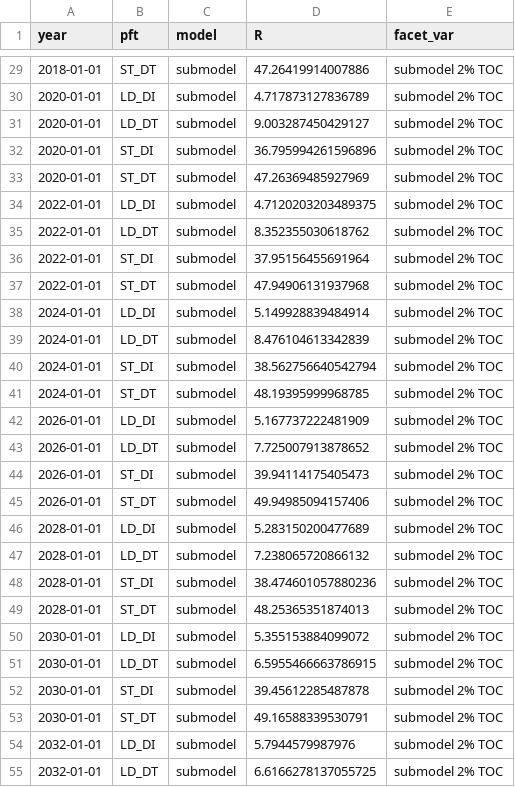
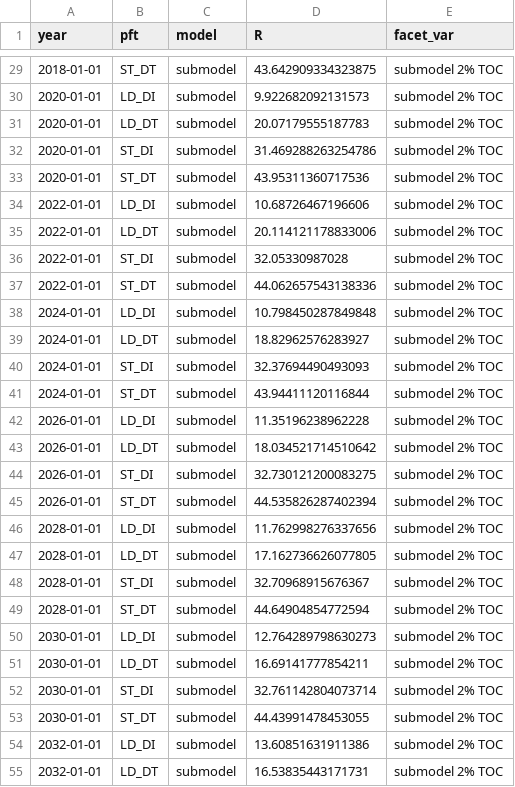
Before and after one commit to adamhb/regeneration_submodel, a CSV file: temp/WET_sim_low_light.csv, drawn as a sheet; only a part is shown, gaps mark what is left out; the diff covers the shown part only.

```diff
--- a/temp/WET_sim_low_light.csv
+++ b/temp/WET_sim_low_light.csv
@@ -29,27 +29,27 @@ year,pft,model,R,facet_var
-2018-01-01,ST_DT,submodel,47.26419914007886,submodel 2% TOC
-2020-01-01,LD_DI,submodel,4.717873127836789,submodel 2% TOC
-2020-01-01,LD_DT,submodel,9.003287450429127,submodel 2% TOC
-2020-01-01,ST_DI,submodel,36.795994261596896,submodel 2% TOC
-2020-01-01,ST_DT,submodel,47.26369485927969,submodel 2% TOC
-2022-01-01,LD_DI,submodel,4.7120203203489375,submodel 2% TOC
-2022-01-01,LD_DT,submodel,8.352355030618762,submodel 2% TOC
-2022-01-01,ST_DI,submodel,37.95156455691964,submodel 2% TOC
-2022-01-01,ST_DT,submodel,47.94906131937968,submodel 2% TOC
-2024-01-01,LD_DI,submodel,5.149928839484914,submodel 2% TOC
-2024-01-01,LD_DT,submodel,8.476104613342839,submodel 2% TOC
-2024-01-01,ST_DI,submodel,38.562756640542794,submodel 2% TOC
-2024-01-01,ST_DT,submodel,48.19395999968785,submodel 2% TOC
-2026-01-01,LD_DI,submodel,5.167737222481909,submodel 2% TOC
-2026-01-01,LD_DT,submodel,7.725007913878652,submodel 2% TOC
-2026-01-01,ST_DI,submodel,39.94114175405473,submodel 2% TOC
-2026-01-01,ST_DT,submodel,49.94985094157406,submodel 2% TOC
-2028-01-01,LD_DI,submodel,5.283150200477689,submodel 2% TOC
-2028-01-01,LD_DT,submodel,7.238065720866132,submodel 2% TOC
-2028-01-01,ST_DI,submodel,38.474601057880236,submodel 2% TOC
-2028-01-01,ST_DT,submodel,48.25365351874013,submodel 2% TOC
-2030-01-01,LD_DI,submodel,5.355153884099072,submodel 2% TOC
-2030-01-01,LD_DT,submodel,6.5955466663786915,submodel 2% TOC
-2030-01-01,ST_DI,submodel,39.45612285487878,submodel 2% TOC
-2030-01-01,ST_DT,submodel,49.16588339530791,submodel 2% TOC
-2032-01-01,LD_DI,submodel,5.7944579987976,submodel 2% TOC
-2032-01-01,LD_DT,submodel,6.6166278137055725,submodel 2% TOC
+2018-01-01,ST_DT,submodel,43.642909334323875,submodel 2% TOC
+2020-01-01,LD_DI,submodel,9.922682092131573,submodel 2% TOC
+2020-01-01,LD_DT,submodel,20.07179555187783,submodel 2% TOC
+2020-01-01,ST_DI,submodel,31.469288263254786,submodel 2% TOC
+2020-01-01,ST_DT,submodel,43.95311360717536,submodel 2% TOC
+2022-01-01,LD_DI,submodel,10.68726467196606,submodel 2% TOC
+2022-01-01,LD_DT,submodel,20.114121178833006,submodel 2% TOC
+2022-01-01,ST_DI,submodel,32.05330987028,submodel 2% TOC
+2022-01-01,ST_DT,submodel,44.062657543138336,submodel 2% TOC
+2024-01-01,LD_DI,submodel,10.798450287849848,submodel 2% TOC
+2024-01-01,LD_DT,submodel,18.82962576283927,submodel 2% TOC
+2024-01-01,ST_DI,submodel,32.37694490493093,submodel 2% TOC
+2024-01-01,ST_DT,submodel,43.94411120116844,submodel 2% TOC
+2026-01-01,LD_DI,submodel,11.35196238962228,submodel 2% TOC
+2026-01-01,LD_DT,submodel,18.034521714510642,submodel 2% TOC
+2026-01-01,ST_DI,submodel,32.730121200083275,submodel 2% TOC
+2026-01-01,ST_DT,submodel,44.535826287402394,submodel 2% TOC
+2028-01-01,LD_DI,submodel,11.762998276337656,submodel 2% TOC
+2028-01-01,LD_DT,submodel,17.162736626077805,submodel 2% TOC
+2028-01-01,ST_DI,submodel,32.70968915676367,submodel 2% TOC
+2028-01-01,ST_DT,submodel,44.64904854772594,submodel 2% TOC
+2030-01-01,LD_DI,submodel,12.764289798630273,submodel 2% TOC
+2030-01-01,LD_DT,submodel,16.69141777854211,submodel 2% TOC
+2030-01-01,ST_DI,submodel,32.761142804073714,submodel 2% TOC
+2030-01-01,ST_DT,submodel,44.43991478453055,submodel 2% TOC
+2032-01-01,LD_DI,submodel,13.60851631911386,submodel 2% TOC
+2032-01-01,LD_DT,submodel,16.53835443171731,submodel 2% TOC
```
Also changed, not shown: 38 edited cells elsewhere in this file, temp/SMP_summary_data.csv, temp/param_sens_data.csv, 38 other files.
